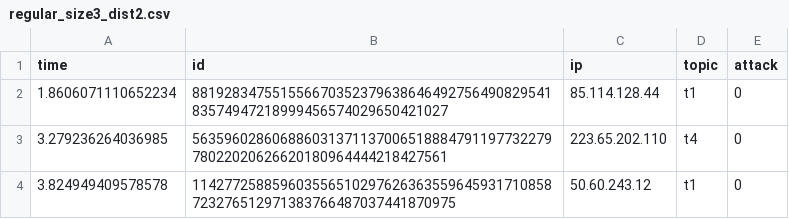
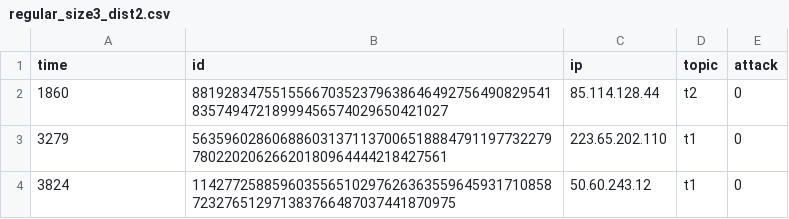
Before and after one commit to harnen/p2p-service-discovery, a CSV file: service-discovery/python/workloads/regular_size3_dist2.csv, drawn as a sheet.

```diff
--- a/service-discovery/python/workloads/regular_size3_dist2.csv
+++ b/service-discovery/python/workloads/regular_size3_dist2.csv
@@ -1,4 +1,4 @@
 time,id,ip,topic,attack
-1.8606071110652234,88192834755155667035237963864649275649082954183574947218999456574029650421027,85.114.128.44,t1,0
-3.279236264036985,56359602860688603137113700651888479119773227978022020626620180964444218427561,223.65.202.110,t4,0
-3.824949409578578,114277258859603556510297626363559645931710858723276512971383766487037441870975,50.60.243.12,t1,0
+1860,88192834755155667035237963864649275649082954183574947218999456574029650421027,85.114.128.44,t2,0
+3279,56359602860688603137113700651888479119773227978022020626620180964444218427561,223.65.202.110,t1,0
+3824,114277258859603556510297626363559645931710858723276512971383766487037441870975,50.60.243.12,t1,0
```
Also changed, not shown: service-discovery/python/workloads/attack_topic_size100_dist2.csv, service-discovery/python/workloads/attack_topic_size150_dist2.csv, 3 other files.
